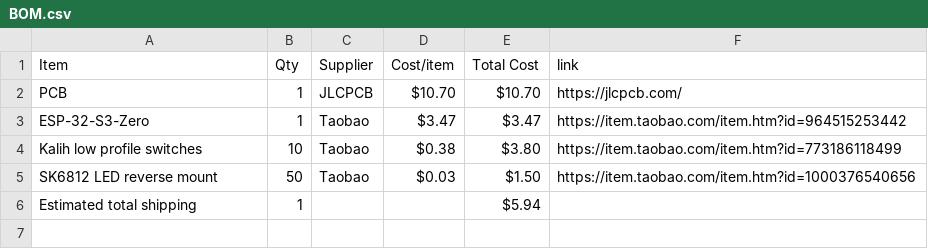
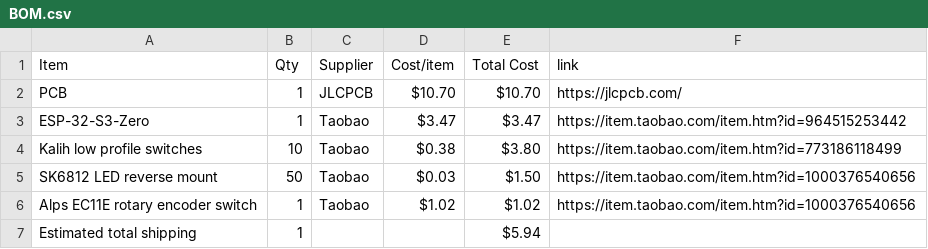
Before and after one commit to justtjasonn/midi-keyboard, a CSV file: BOM.csv, drawn as a sheet; the diff names each change by its address in the sheet, - before the commit and + after, or states it on an @@ line.

Commit message:
Sync Midi Keyboard from Half Life

```diff
--- a/BOM.csv
+++ b/BOM.csv
+row 6: Alps EC11E rotary encoder switch | 1 | Taobao | $1.02 | $1.02 | https://item.taobao.com/item.htm?id=1000376540656
```
